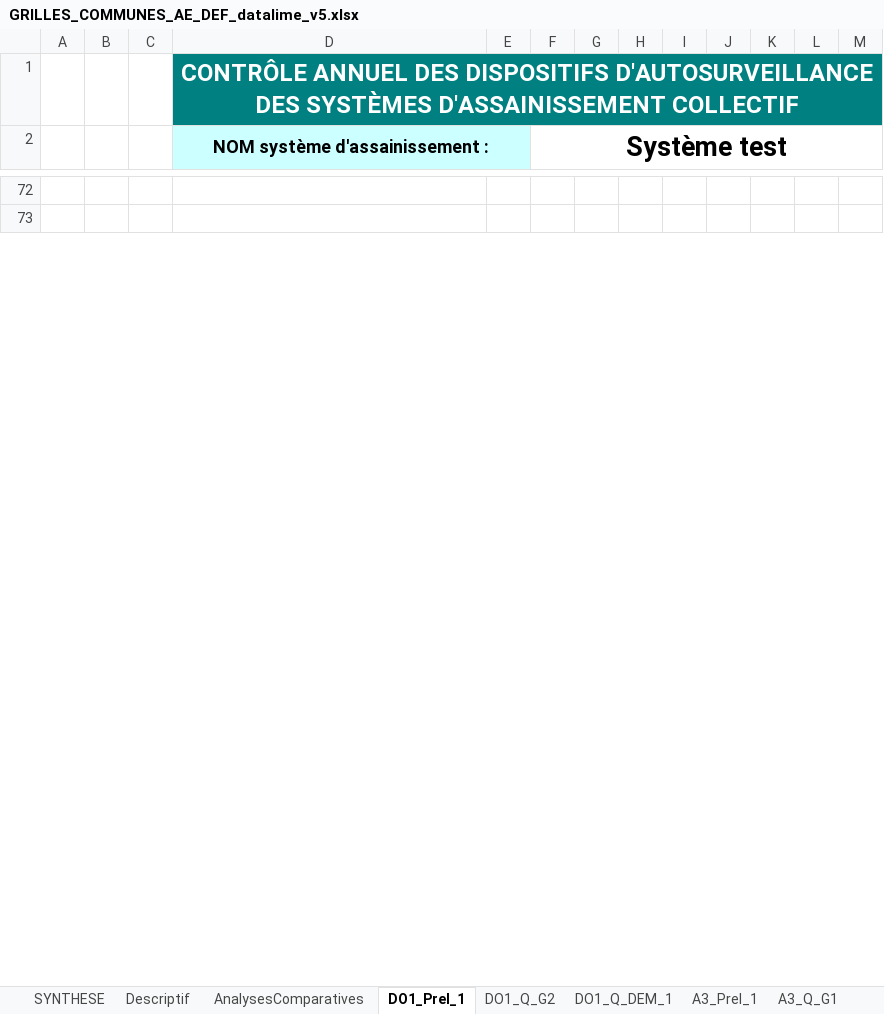
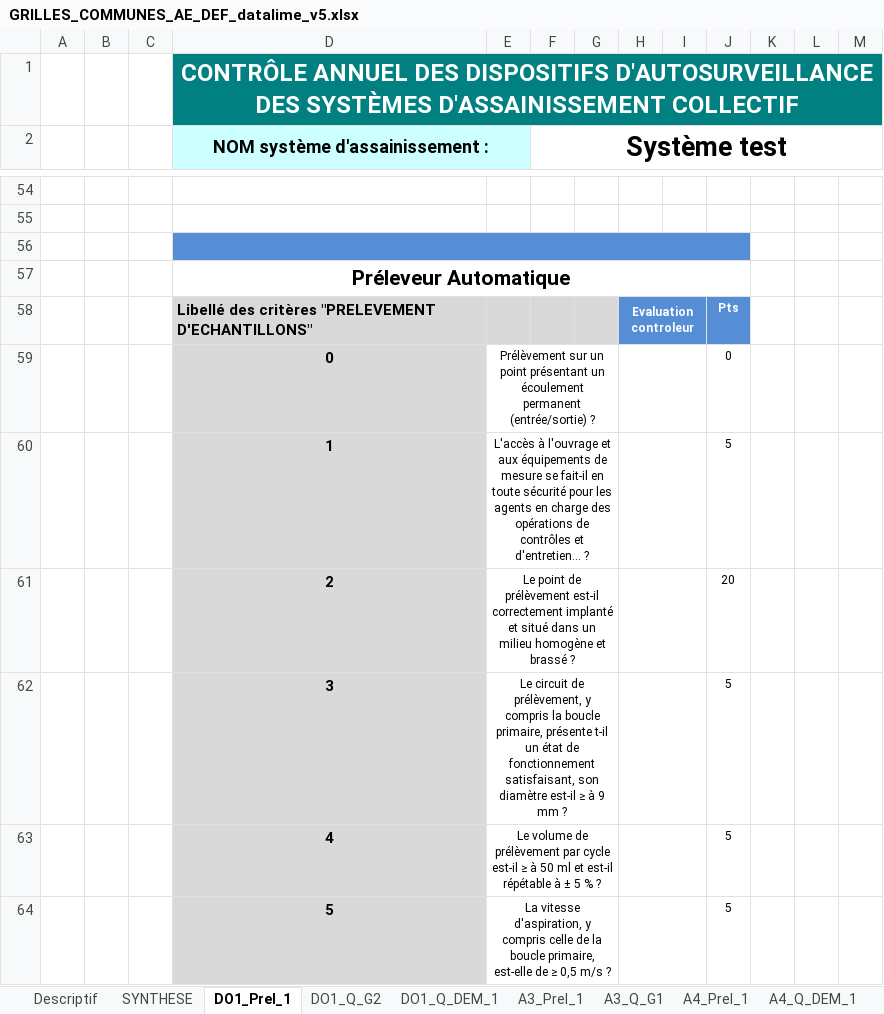
Before and after one commit to ndhuygelaere/autosurveillance_steu_excel, an Excel workbook: GRILLES_COMMUNES_AE_DEF_datalime_v5.xlsx, sheet DO1_Prel_1, drawn as a sheet; only a part is shown, gaps mark what is left out; values as stored, in another font and other column widths than the file's, no borders; conditional formats not drawn; the diff covers the shown part only; the diff names each change by its address in the sheet, - before the commit and + after, or states it on an @@ line.

Commit message:
Add files via upload

```diff
--- a/GRILLES_COMMUNES_AE_DEF_datalime_v5.xlsx (sheet DO1_Prel_1)
+++ b/GRILLES_COMMUNES_AE_DEF_datalime_v5.xlsx (sheet DO1_Prel_1)
@@ sheet tab hidden: AnalysesComparatives @@
@@ sheet tab order changed: Descriptif | SYNTHESE | DO1_Prel_1 | DO1_Q_G2 | DO1_Q_DEM_1 | A3_Prel_1 | A3_Q_G1 | A4_Prel_1 | A4_Q_DEM_1 @@
+row 56: (empty)
@@ row 57 unhidden:  |  |  | Préleveur Automatique @@
@@ row 58 unhidden:  |  |  | Libellé des critères "PRELEVEMENT D'ECHANTILLONS" |  |  |  | Evaluation controleur |  | Pts @@
@@ row 59 unhidden:  |  |  | 0 | Prélèvement sur un point présentant un écoulement permanent (entrée/sortie) ? |  |  |  |  | 0 @@
@@ row 60 unhidden:  |  |  | 1 | L'accès à l'ouvrage et aux équipements de mesure se fait-il en toute sécurité pour les agents en charge des opérations de contrôles et d'entretien... ? |  |  |  |  | 5 @@
@@ row 61 unhidden:  |  |  | 2 | Le point de prélèvement est-il correctement implanté et situé dans un milieu homogène et brassé ? |  |  |  |  | 20 @@
@@ row 62 unhidden:  |  |  | 3 | Le circuit de prélèvement, y compris la boucle primaire, présente t-il un état de fonctionnement satisfaisant, son diamètre est-il ≥ à 9 mm ? |  |  |  |  | 5 @@
@@ row 63 unhidden:  |  |  | 4 | Le volume de prélèvement par cycle est-il ≥ à 50 ml et est-il répétable à ± 5 % ? |  |  |  |  | 5 @@
@@ row 64 unhidden:  |  |  | 5 | La vitesse d'aspiration, y compris celle de la boucle primaire, est-elle de ≥ 0,5 m/s ? |  |  |  |  | 5 @@
```
Also changed, not shown: 8 added rows, 25 hidden or unhidden rows, 1 edited cell and cell formats elsewhere in this sheet, sheet Descriptif, sheet DO1_Q_G2, sheet A4_Q_DEM_1, sheet A3_Q_G1, sheet DO1_Q_DEM_1, sheet A4_Prel_1, 1 more sheet, charts or pictures.
